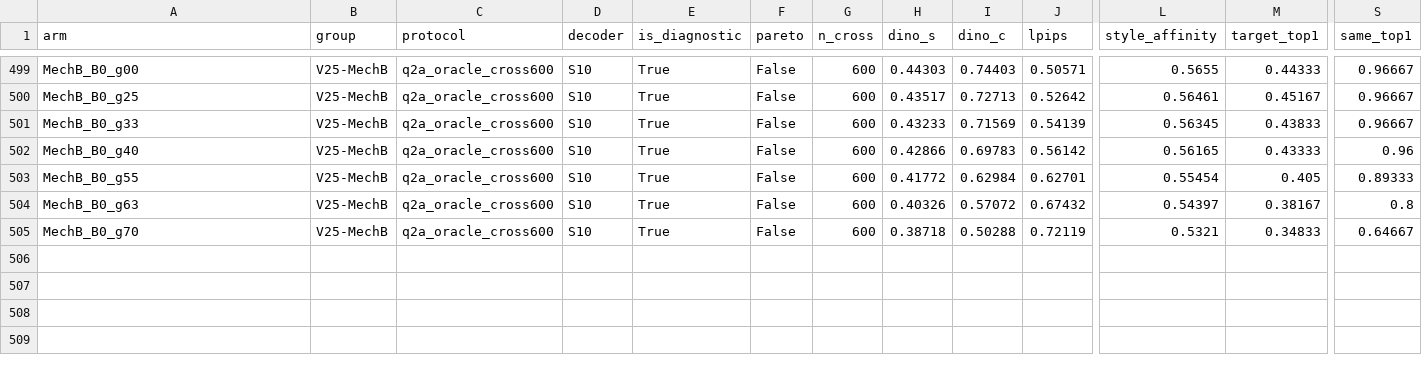
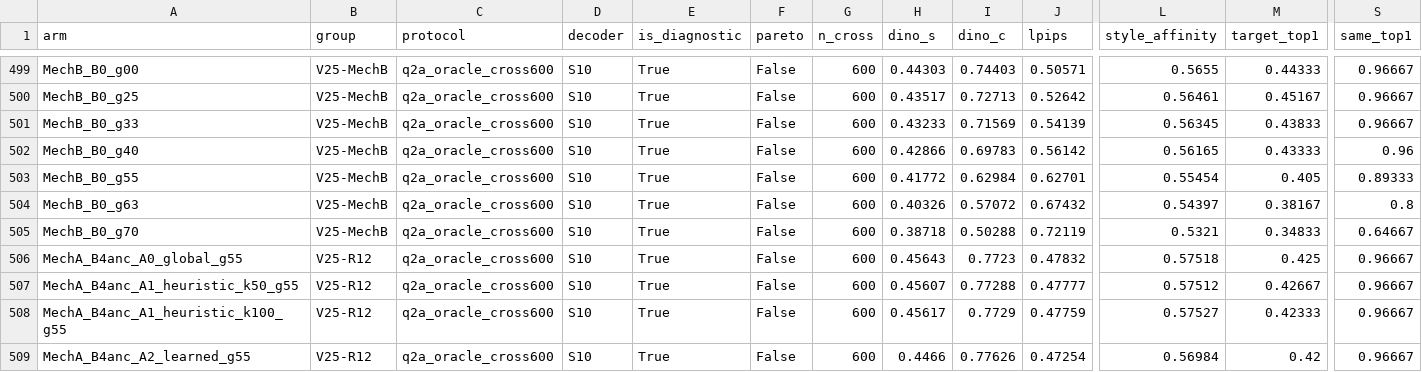
Before and after one commit to KiritoFD/WEAVE, a CSV file: docs/performance/metrics.csv, drawn as a sheet; only a part is shown, gaps mark what is left out; rows hold the shown columns only; the diff covers the shown part only; the diff names each change by its address in the sheet, - before the commit and + after, or states it on an @@ line.

Commit message:
verdict(v25-r12): anchor-consistent re-eval finalizes mechanism A (cross-anchor robust rejection: A3 degenerate constant gate reproduced, A2 still FAIL) and mechanism B0 (divergence stands after bypass fix: dC -0.1425 vs B4 teacher point; Same150 collapse retracted as measure artifact per A08); 7 arms -> metrics.csv 511

```diff
--- a/docs/performance/metrics.csv
+++ b/docs/performance/metrics.csv
+row 506: MechA_B4anc_A0_global_g55 | V25-R12 | q2a_oracle_cross600 | S10 | True | False | 600 | 0.45643 | 0.7723 | 0.47832 | 0.57518 | 0.425 | 0.96667
+row 507: MechA_B4anc_A1_heuristic_k50_g55 | V25-R12 | q2a_oracle_cross600 | S10 | True | False | 600 | 0.45607 | 0.77288 | 0.47777 | 0.57512 | 0.42667 | 0.96667
+row 508: MechA_B4anc_A1_heuristic_k100_g55 | V25-R12 | q2a_oracle_cross600 | S10 | True | False | 600 | 0.45617 | 0.7729 | 0.47759 | 0.57527 | 0.42333 | 0.96667
+row 509: MechA_B4anc_A2_learned_g55 | V25-R12 | q2a_oracle_cross600 | S10 | True | False | 600 | 0.4466 | 0.77626 | 0.47254 | 0.56984 | 0.42 | 0.96667
```
Also changed, not shown: 3 added rows elsewhere in this file, 1 other file.
